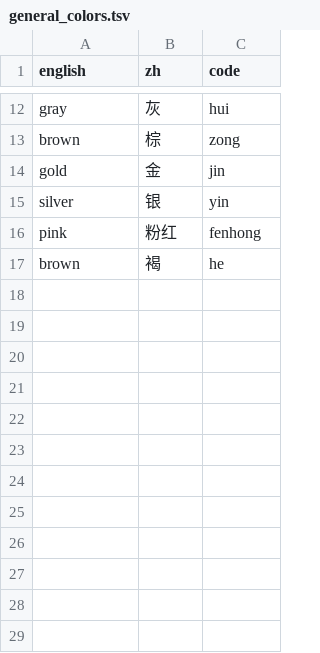
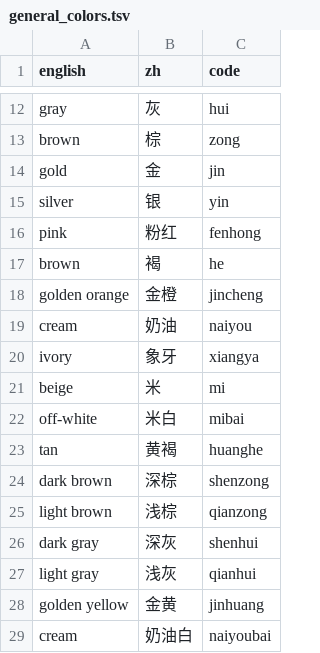
Before and after one commit to sekluyu/ai-prompt-ime, a TSV file: data/general_colors.tsv, drawn as a sheet; only a part is shown, gaps mark what is left out.

```diff
--- a/data/general_colors.tsv
+++ b/data/general_colors.tsv
@@ -17 +17,13 @@ pink	粉红	fenhong
 brown	褐	he
+golden orange	金橙	jincheng
+cream	奶油	naiyou
+ivory	象牙	xiangya
+beige	米	mi
+off-white	米白	mibai
+tan	黄褐	huanghe
+dark brown	深棕	shenzong
+light brown	浅棕	qianzong
+dark gray	深灰	shenhui
+light gray	浅灰	qianhui
+golden yellow	金黄	jinhuang
+cream	奶油白	naiyoubai
```
Also changed, not shown: 37 other files.
